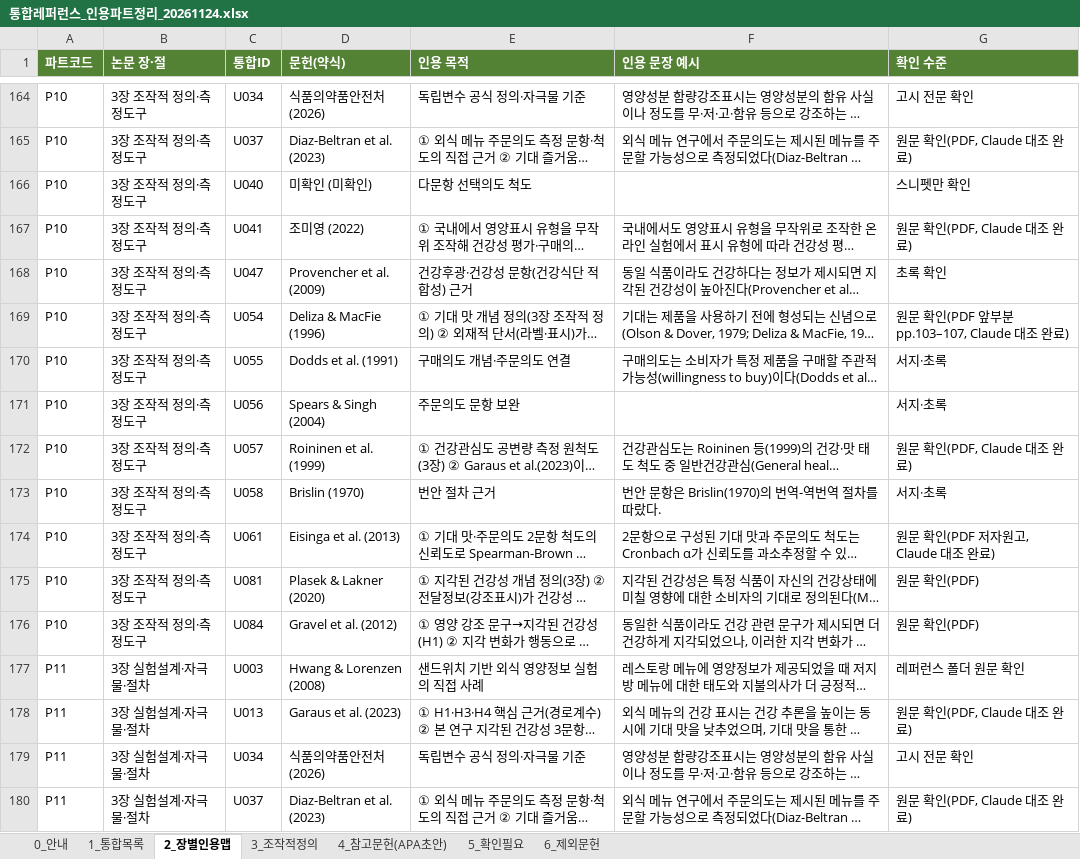
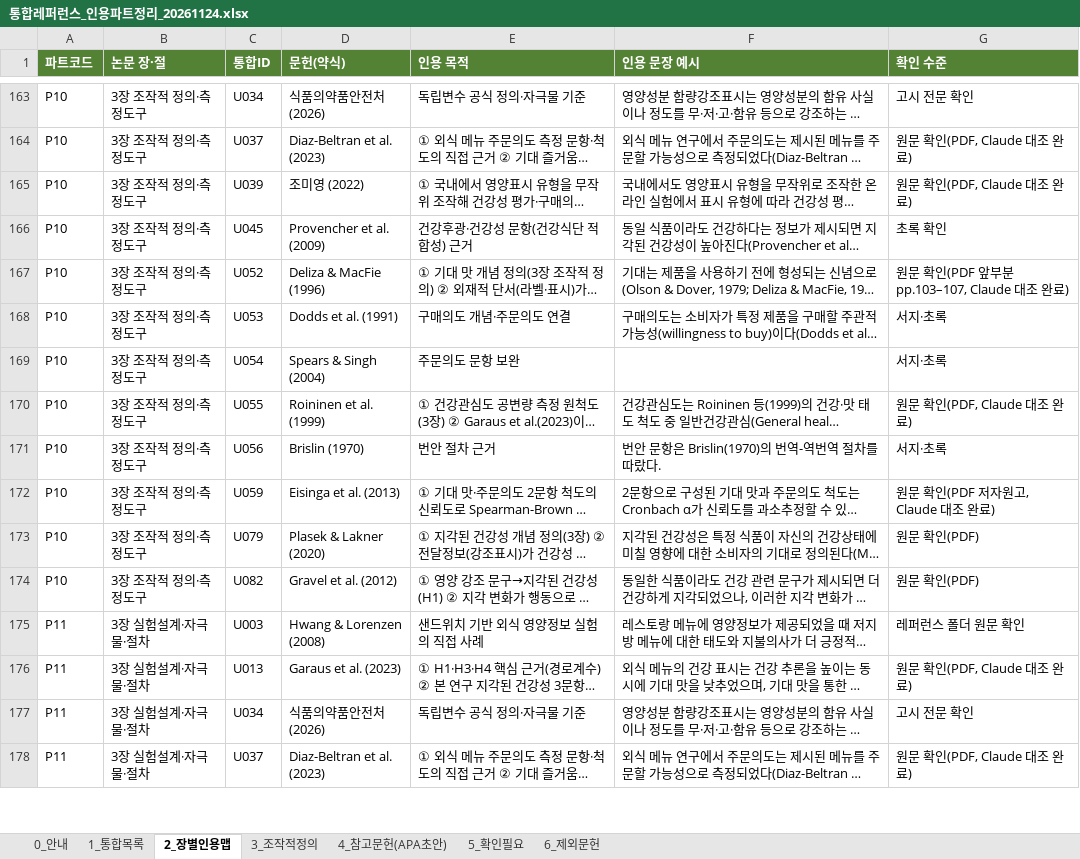
Before and after one commit to sheissuok-max/myGrowconApplication, an Excel workbook: references/통합레퍼런스_인용파트정리_20261124.xlsx, sheet 2_장별인용맵, drawn as a sheet; only a part is shown, gaps mark what is left out; long unchanged cells end in …; values as stored, in another font and other column widths than the file's, no borders; removed rows and columns are numbered as before the commit, all else as after; the diff covers the shown part only; the diff names each change by its address in the sheet, - before the commit and + after, or states it on an @@ line.

```diff
--- a/references/통합레퍼런스_인용파트정리_20261124.xlsx (sheet 2_장별인용맵)
+++ b/references/통합레퍼런스_인용파트정리_20261124.xlsx (sheet 2_장별인용맵)
-row 166: P10 | 3장 조작적 정의·측정도구 | U040 | 미확인 (미확인) | 다문항 선택의도 척도 |  | 스니펫만 확인
-C165 (통합ID): U041
+C165 (통합ID): U039
-C166 (통합ID): U047
+C166 (통합ID): U045
-C167 (통합ID): U054
+C167 (통합ID): U052
-C168 (통합ID): U055
+C168 (통합ID): U053
-C169 (통합ID): U056
+C169 (통합ID): U054
-C170 (통합ID): U057
+C170 (통합ID): U055
-C171 (통합ID): U058
+C171 (통합ID): U056
-C172 (통합ID): U061
+C172 (통합ID): U059
-C173 (통합ID): U081
+C173 (통합ID): U079
-C174 (통합ID): U084
+C174 (통합ID): U082
```
Also changed, not shown: 1 removed row and 115 edited cells elsewhere in this sheet, sheet 4_참고문헌(APA초안), sheet 1_통합목록, sheet 5_확인필요, sheet 6_제외문헌, sheet 0_안내.
